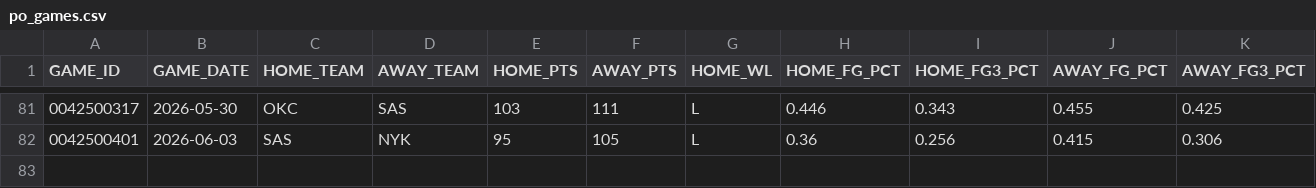
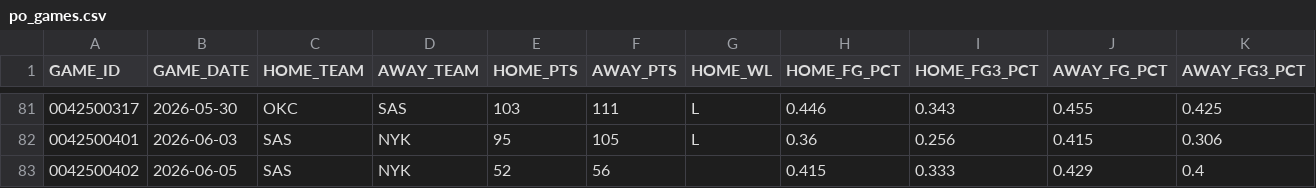
Before and after one commit to fuku8/nba-data, a CSV file: data/po_games.csv, drawn as a sheet; only a part is shown, gaps mark what is left out.

Commit message:
Update NBA data 2026-06-06

```diff
--- a/data/po_games.csv
+++ b/data/po_games.csv
@@ -82 +82,2 @@ GAME_ID,GAME_DATE,HOME_TEAM,AWAY_TEAM,HOME_PTS,AWAY_PTS,HOME_WL,HOME_FG_PCT,HOME
 0042500401,2026-06-03,SAS,NYK,95,105,L,0.36,0.256,0.415,0.306
+0042500402,2026-06-05,SAS,NYK,52,56,,0.415,0.333,0.429,0.4
```
Also changed, not shown: data/po_player_advanced.csv, data/po_player_per_game.csv, 3 other files.
